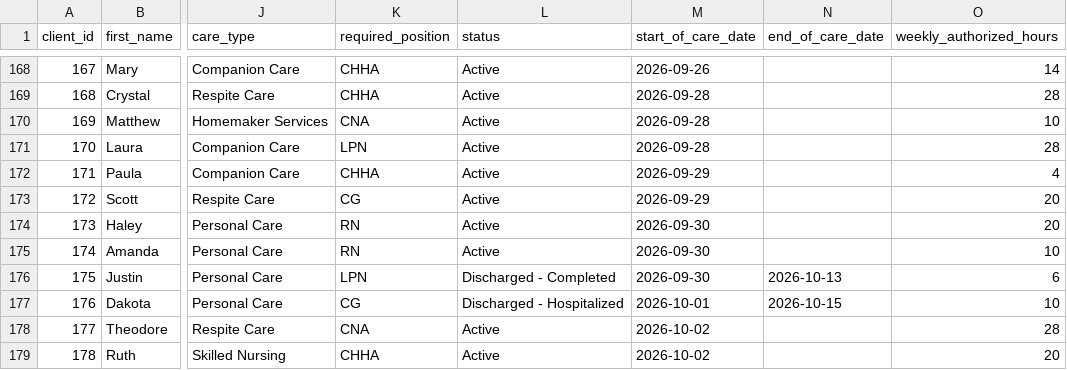
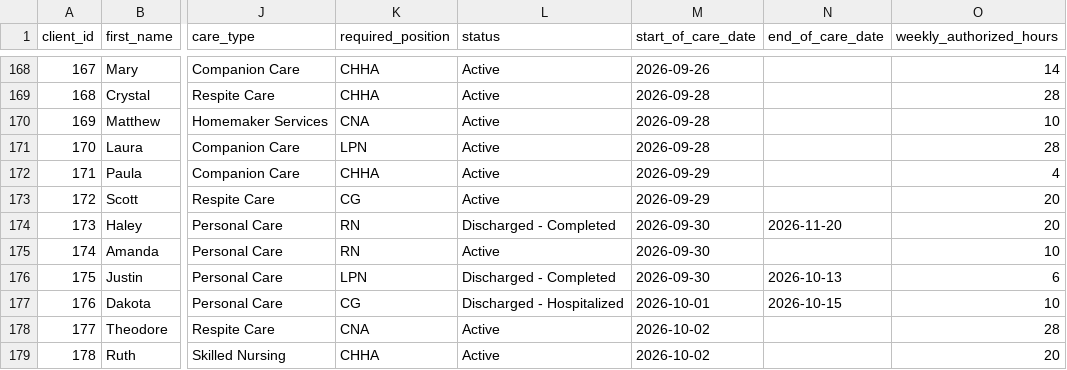
Before and after one commit to uzairnauman/Work_Opportunity_Tax_Credit, a CSV file: Datasets/Clients.csv, drawn as a sheet; only a part is shown, gaps mark what is left out; the diff names each change by its address in the sheet, - before the commit and + after, or states it on an @@ line.

```diff
--- a/Datasets/Clients.csv
+++ b/Datasets/Clients.csv
-L174 (status): Active
+L174 (status): Discharged - Completed
-N174 (end_of_care_date): (empty)
+N174 (end_of_care_date): 2026-11-20
```
Also changed, not shown: 1 other file.
